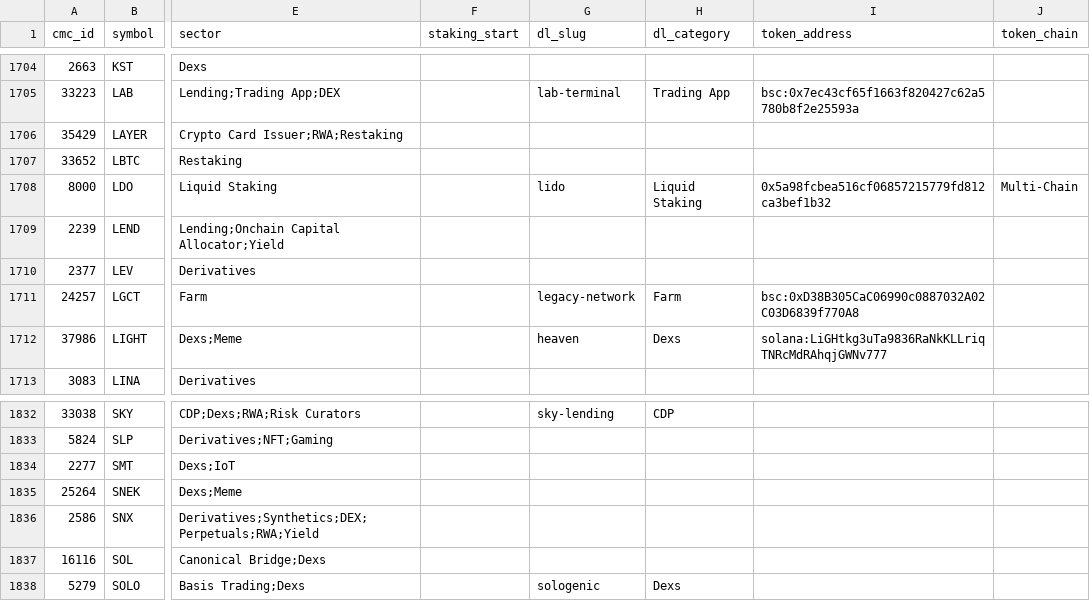
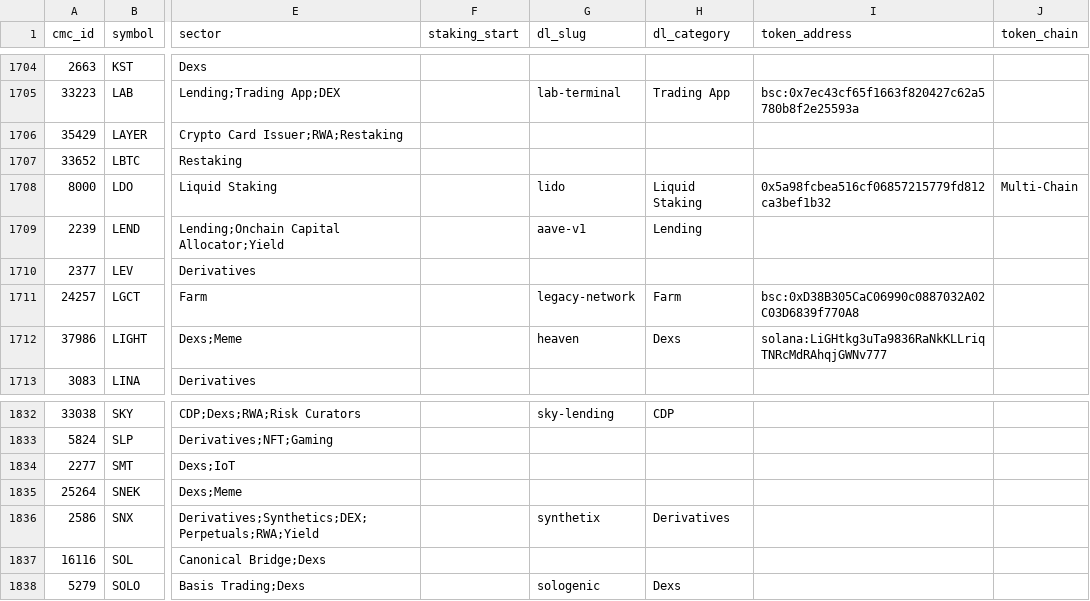
Before and after one commit to moazzamkhoja/AFA_2027_QTM_Crypto, a CSV file: 03_data/phase1/asset_onchain_identity.csv, drawn as a sheet; only a part is shown, gaps mark what is left out; the diff names each change by its address in the sheet, - before the commit and + after, or states it on an @@ line.

```diff
--- a/03_data/phase1/asset_onchain_identity.csv
+++ b/03_data/phase1/asset_onchain_identity.csv
-G1709 (dl_slug): (empty)
+G1709 (dl_slug): aave-v1
-H1709 (dl_category): (empty)
+H1709 (dl_category): Lending
-G1836 (dl_slug): (empty)
+G1836 (dl_slug): synthetix
-H1836 (dl_category): (empty)
+H1836 (dl_category): Derivatives
```
Also changed, not shown: 03_data/phase1/_lambda_channel_diagnostics.csv, 03_data/phase2/tvl_panel_coverage.csv, 10 other files.
